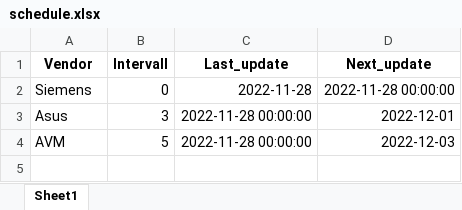
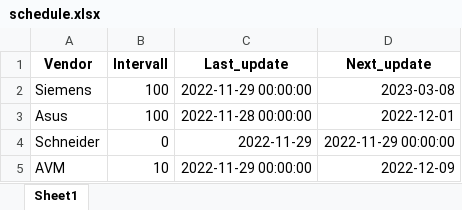
Before and after one commit to amosproj/amos2022ws01-firmware-scraper, an Excel workbook: src/schedule.xlsx, sheet Sheet1, drawn as a sheet; values as stored, in another font and other column widths than the file's, no borders; addresses are those after the commit; the diff names each change by its address in the sheet, - before the commit and + after, or states it on an @@ line.

Commit message:
updated schedule.xlsx
Signed-off-by: elgustov <max.may8@web.de>

```diff
--- a/src/schedule.xlsx (sheet Sheet1)
+++ b/src/schedule.xlsx (sheet Sheet1)
-B2 (Intervall): 0
+B2 (Intervall): 100
-C2 (Last_update): 2022-11-28
+C2 (Last_update): 2022-11-29 00:00:00
-D2 (Next_update): 2022-11-28 00:00:00
+D2 (Next_update): 2023-03-08
-B3 (Intervall): 3
+B3 (Intervall): 100
+row 4: Schneider | 0 | 2022-11-29 | 2022-11-29 00:00:00
-B5 (Intervall): 5
+B5 (Intervall): 10
-C5 (Last_update): 2022-11-28 00:00:00
+C5 (Last_update): 2022-11-29 00:00:00
-D5 (Next_update): 2022-12-03
+D5 (Next_update): 2022-12-09
```
Also changed, not shown: 4 other files.
